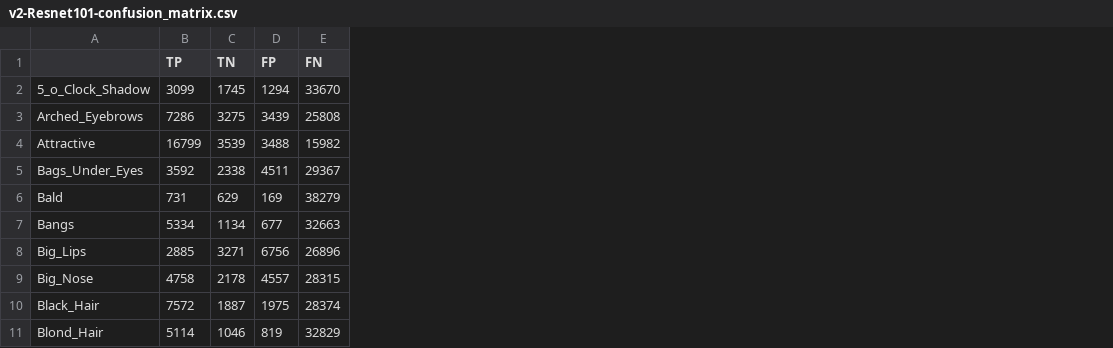
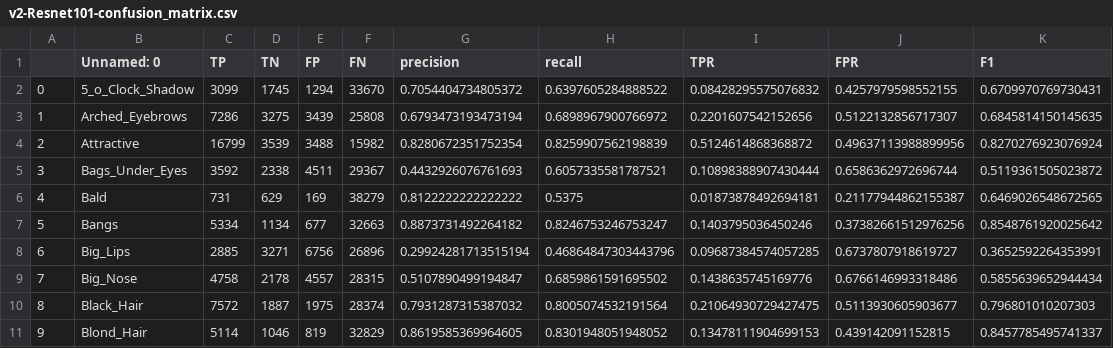
Before and after one commit to Hawaii0821/FaceAttr-Analysis, a CSV file: model/v2-Resnet101-confusion_matrix.csv, drawn as a sheet; only a part is shown; addresses are those after the commit; the diff names each change by its address in the sheet, - before the commit and + after, or states it on an @@ line.

```diff
--- a/model/v2-Resnet101-confusion_matrix.csv
+++ b/model/v2-Resnet101-confusion_matrix.csv
+column A, rows 2-11: 0 | 1 | 2 | 3 | 4 | 5 | 6 | 7 | 8 | 9
+column G (precision), rows 2-11: 0.7054404734805372 | 0.6793473193473194 | 0.8280672351752354 | 0.4432926076761693 | 0.8122222222222222 | 0.8873731492264182 | 0.29924281713515194 | 0.5107890499194847 | 0.7931287315387032 | 0.8619585369964605
+column H (recall), rows 2-11: 0.6397605284888522 | 0.6898967900766972 | 0.8259907562198839 | 0.6057335581787521 | 0.5375 | 0.8246753246753247 | 0.46864847303443796 | 0.6859861591695502 | 0.8005074532191564 | 0.8301948051948052
+column I (TPR), rows 2-11: 0.08428295575076832 | 0.2201607542152656 | 0.5124614868368872 | 0.10898388907430444 | 0.01873878492694181 | 0.1403795036450246 | 0.09687384574057285 | 0.1438635745169776 | 0.21064930729427475 | 0.13478111904699153
+column J (FPR), rows 2-11: 0.4257979598552155 | 0.5122132856717307 | 0.49637113988899956 | 0.6586362972696744 | 0.21177944862155387 | 0.37382661512976256 | 0.6737807918619727 | 0.6766146993318486 | 0.5113930605903677 | 0.439142091152815
+column K (F1), rows 2-11: 0.6709970769730431 | 0.6845814150145635 | 0.8270276923076924 | 0.5119361505023872 | 0.6469026548672565 | 0.8548761920025642 | 0.3652592264353991 | 0.5855639652944434 | 0.796801010207303 | 0.8457785495741337
-B1: (empty)
+B1: Unnamed: 0
```
Also changed, not shown: 7 other files.
